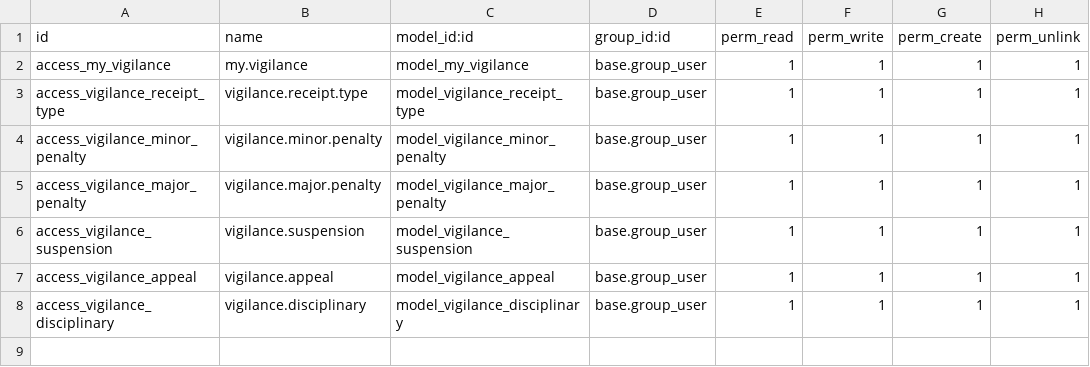
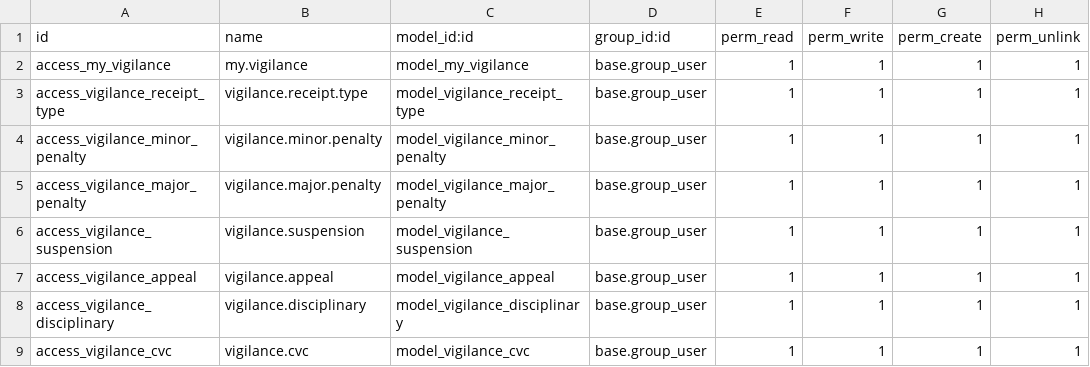
Before and after one commit to gotorishab/stpi, a CSV file: my_vigilance/security/ir.model.access.csv, drawn as a sheet; the diff names each change by its address in the sheet, - before the commit and + after, or states it on an @@ line.

```diff
--- a/my_vigilance/security/ir.model.access.csv
+++ b/my_vigilance/security/ir.model.access.csv
+row 9: access_vigilance_cvc | vigilance.cvc | model_vigilance_cvc | base.group_user | 1 | 1 | 1 | 1
```
Also changed, not shown: 8 other files.
